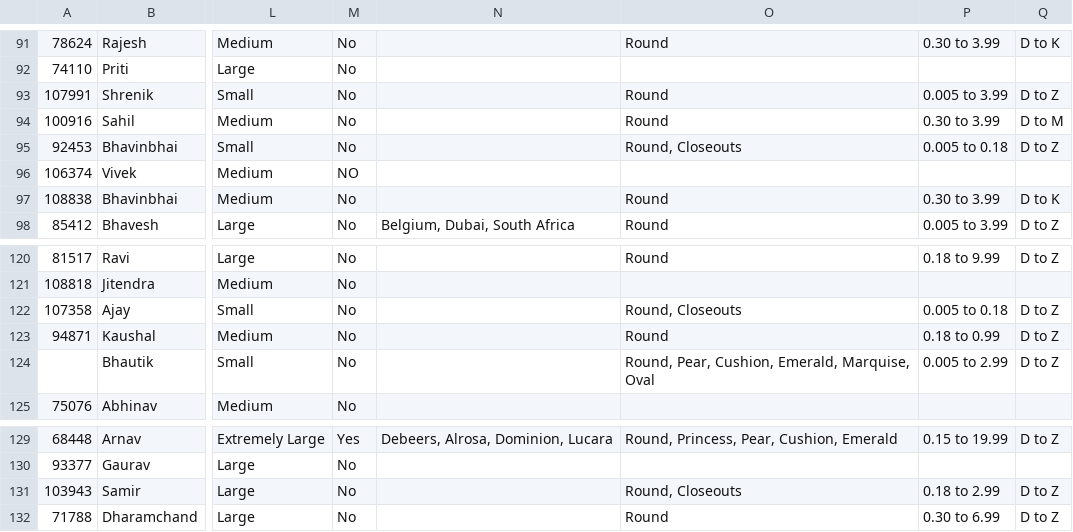
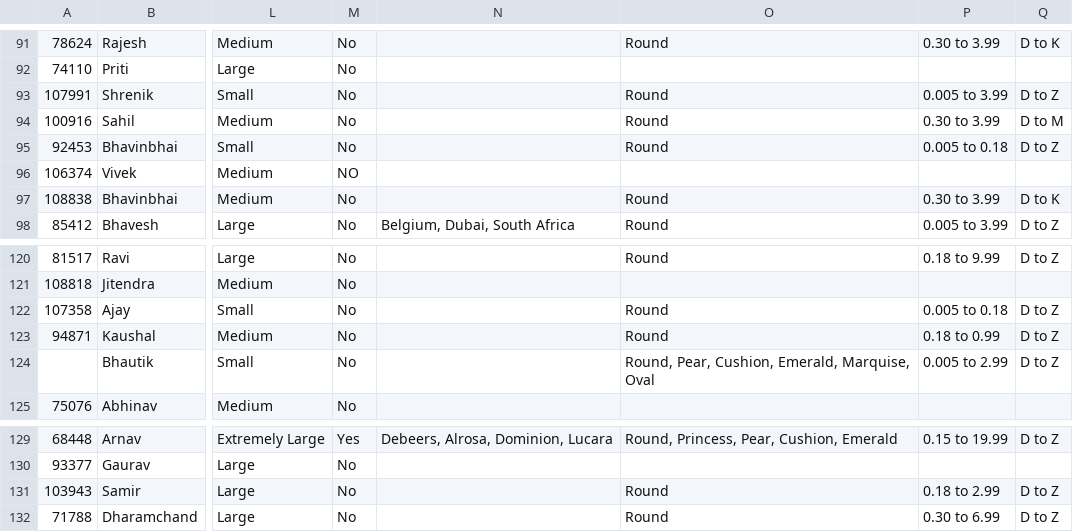
Before and after one commit to zaveriviraj/trd, a CSV file: public/DBS- JZ23092019.csv, drawn as a sheet; only a part is shown, gaps mark what is left out; the diff covers the shown part only; the diff names each change by its address in the sheet, - before the commit and + after, or states it on an @@ line.

```diff
--- a/public/DBS- JZ23092019.csv
+++ b/public/DBS- JZ23092019.csv
-O95: Round, Closeouts
+O95: Round
-O122: Round, Closeouts
+O122: Round
-O131: Round, Closeouts
+O131: Round
```
Also changed, not shown: 5 edited cells elsewhere in this file, 24 other files.
